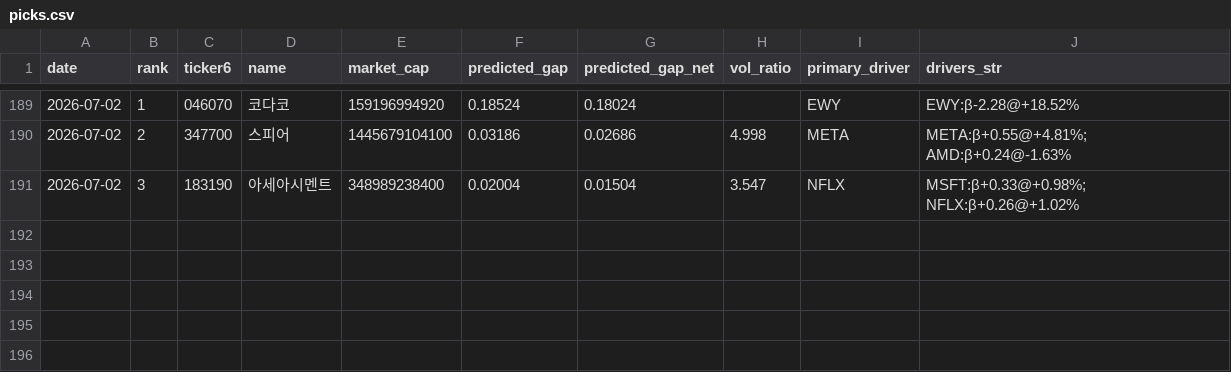
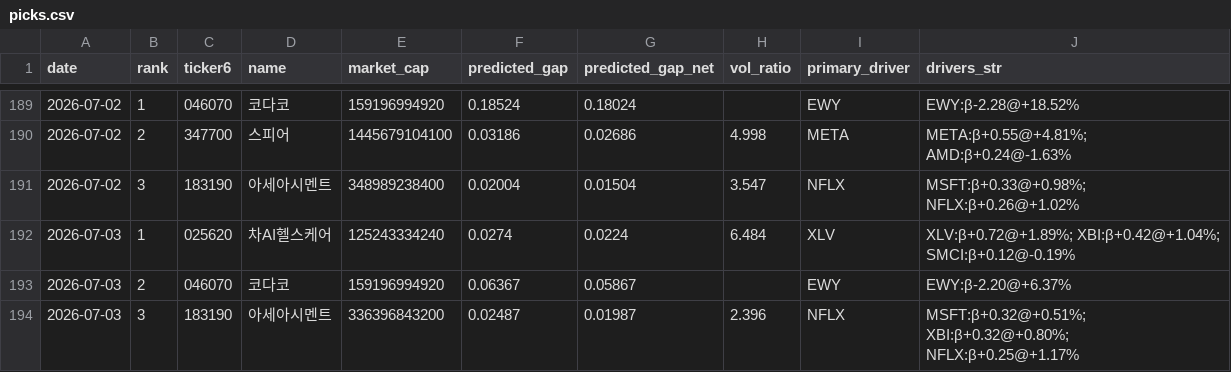
Before and after one commit to melingo-o/danta-screener, a CSV file: data/journal/picks.csv, drawn as a sheet; only a part is shown, gaps mark what is left out; the diff names each change by its address in the sheet, - before the commit and + after, or states it on an @@ line.

```diff
--- a/data/journal/picks.csv
+++ b/data/journal/picks.csv
+row 192: 2026-07-03 | 1 | 025620 | 차AI헬스케어 | 125243334240 | 0.0274 | 0.0224 | 6.484 | XLV | XLV:β+0.72@+1.89%; XBI:β+0.42@+1.04%; SMCI:β+0.12@-0.19%
+row 193: 2026-07-03 | 2 | 046070 | 코다코 | 159196994920 | 0.06367 | 0.05867 |  | EWY | EWY:β-2.20@+6.37%
+row 194: 2026-07-03 | 3 | 183190 | 아세아시멘트 | 336396843200 | 0.02487 | 0.01987 | 2.396 | NFLX | MSFT:β+0.32@+0.51%; XBI:β+0.32@+0.80%; NFLX:β+0.25@+1.17%
```
Also changed, not shown: data/daily_indicators.csv, data/picking_universe.csv, 1 other file.
